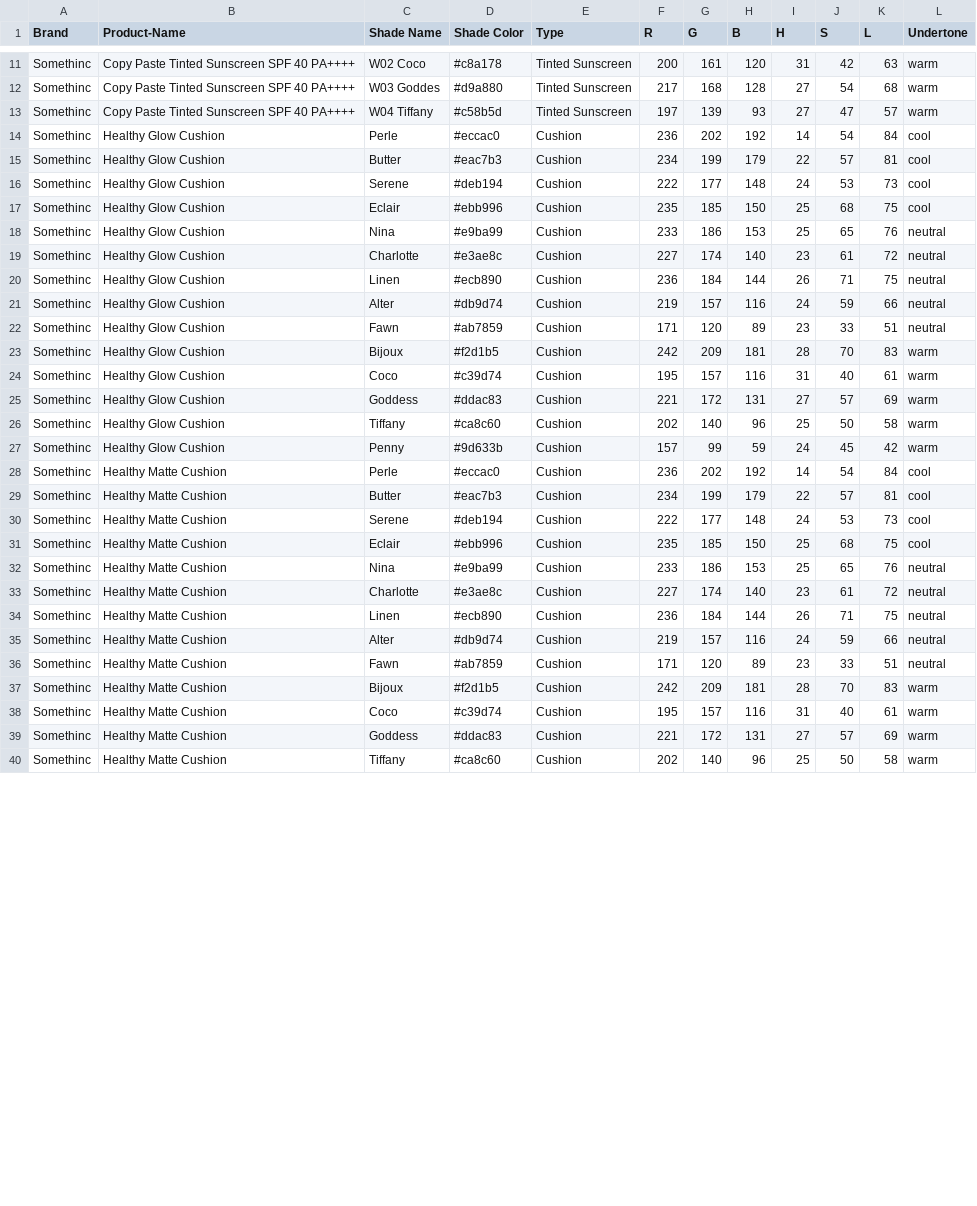
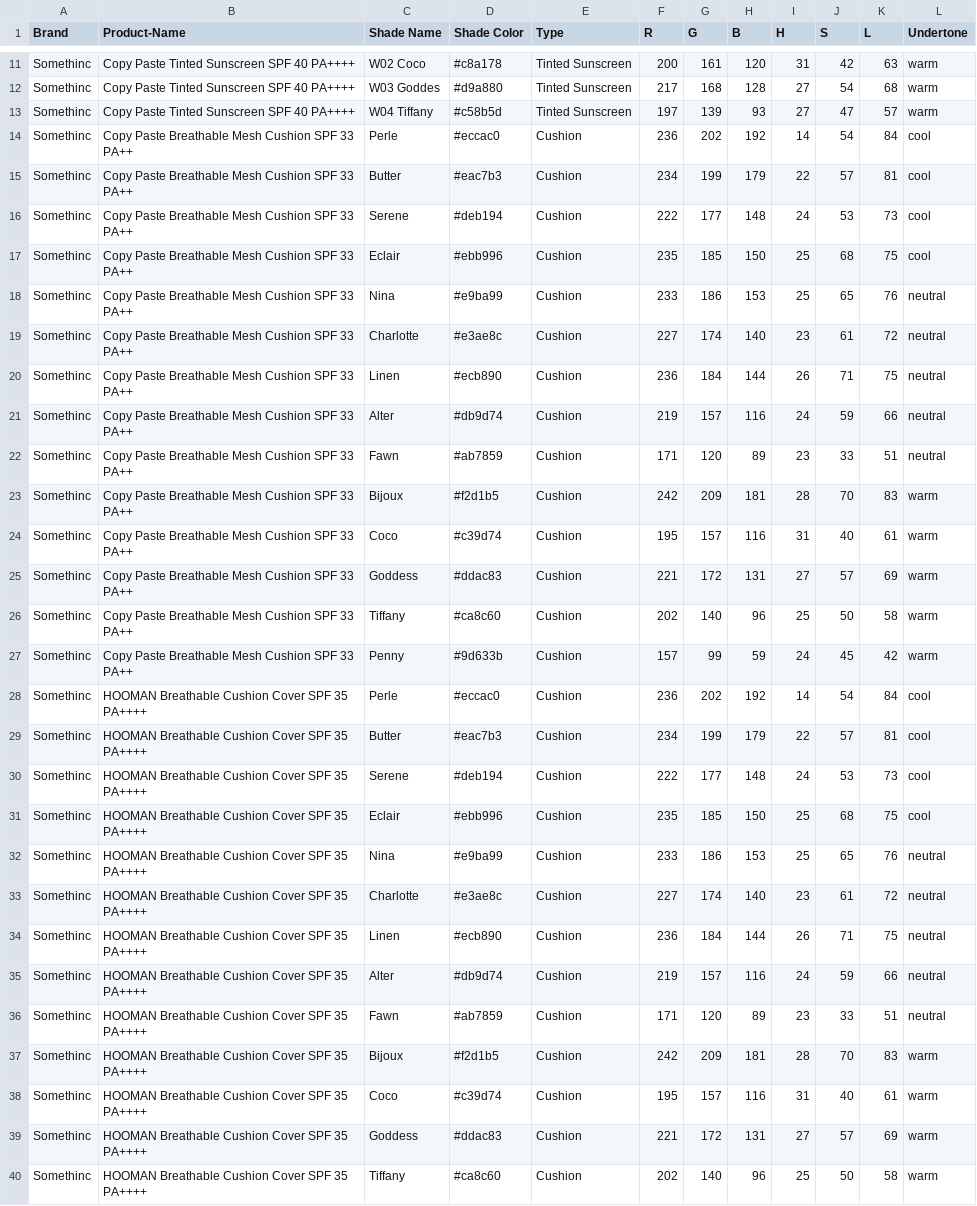
Before and after one commit to raniaAprilia/Capstone_Project-ML, a CSV file: Local-Foundation-Dataset.csv, drawn as a sheet; only a part is shown, gaps mark what is left out; the diff covers the shown part only.

Commit message:
Add files via upload
Adding images for the datasets for each product

```diff
--- a/Local-Foundation-Dataset.csv
+++ b/Local-Foundation-Dataset.csv
@@ -13,28 +13,28 @@ Somethinc,Copy Paste Tinted Sunscreen SPF 40 PA++++,W03 Goddes,#d9a880,Tinted Su
 Somethinc,Copy Paste Tinted Sunscreen SPF 40 PA++++,W04 Tiffany,#c58b5d,Tinted Sunscreen,197,139,93,27,47,57,warm
-Somethinc,Healthy Glow Cushion,Perle,#eccac0,Cushion,236,202,192,14,54,84,cool
-Somethinc,Healthy Glow Cushion,Butter,#eac7b3,Cushion,234,199,179,22,57,81,cool
-Somethinc,Healthy Glow Cushion,Serene,#deb194,Cushion,222,177,148,24,53,73,cool
-Somethinc,Healthy Glow Cushion,Eclair,#ebb996,Cushion,235,185,150,25,68,75,cool
-Somethinc,Healthy Glow Cushion,Nina,#e9ba99,Cushion,233,186,153,25,65,76,neutral
-Somethinc,Healthy Glow Cushion,Charlotte,#e3ae8c,Cushion,227,174,140,23,61,72,neutral
-Somethinc,Healthy Glow Cushion,Linen,#ecb890,Cushion,236,184,144,26,71,75,neutral
-Somethinc,Healthy Glow Cushion,Alter,#db9d74,Cushion,219,157,116,24,59,66,neutral
-Somethinc,Healthy Glow Cushion,Fawn,#ab7859,Cushion,171,120,89,23,33,51,neutral
-Somethinc,Healthy Glow Cushion,Bijoux,#f2d1b5,Cushion,242,209,181,28,70,83,warm
-Somethinc,Healthy Glow Cushion,Coco,#c39d74,Cushion,195,157,116,31,40,61,warm
-Somethinc,Healthy Glow Cushion,Goddess,#ddac83,Cushion,221,172,131,27,57,69,warm
-Somethinc,Healthy Glow Cushion,Tiffany,#ca8c60,Cushion,202,140,96,25,50,58,warm
-Somethinc,Healthy Glow Cushion,Penny,#9d633b,Cushion,157,99,59,24,45,42,warm
-Somethinc,Healthy Matte Cushion,Perle,#eccac0,Cushion,236,202,192,14,54,84,cool
-Somethinc,Healthy Matte Cushion,Butter,#eac7b3,Cushion,234,199,179,22,57,81,cool
-Somethinc,Healthy Matte Cushion,Serene,#deb194,Cushion,222,177,148,24,53,73,cool
-Somethinc,Healthy Matte Cushion,Eclair,#ebb996,Cushion,235,185,150,25,68,75,cool
-Somethinc,Healthy Matte Cushion,Nina,#e9ba99,Cushion,233,186,153,25,65,76,neutral
-Somethinc,Healthy Matte Cushion,Charlotte,#e3ae8c,Cushion,227,174,140,23,61,72,neutral
-Somethinc,Healthy Matte Cushion,Linen,#ecb890,Cushion,236,184,144,26,71,75,neutral
-Somethinc,Healthy Matte Cushion,Alter,#db9d74,Cushion,219,157,116,24,59,66,neutral
-Somethinc,Healthy Matte Cushion,Fawn,#ab7859,Cushion,171,120,89,23,33,51,neutral
-Somethinc,Healthy Matte Cushion,Bijoux,#f2d1b5,Cushion,242,209,181,28,70,83,warm
-Somethinc,Healthy Matte Cushion,Coco,#c39d74,Cushion,195,157,116,31,40,61,warm
-Somethinc,Healthy Matte Cushion,Goddess,#ddac83,Cushion,221,172,131,27,57,69,warm
-Somethinc,Healthy Matte Cushion,Tiffany,#ca8c60,Cushion,202,140,96,25,50,58,warm
+Somethinc,Copy Paste Breathable Mesh Cushion SPF 33 PA++ ,Perle,#eccac0,Cushion,236,202,192,14,54,84,cool
+Somethinc,Copy Paste Breathable Mesh Cushion SPF 33 PA++ ,Butter,#eac7b3,Cushion,234,199,179,22,57,81,cool
+Somethinc,Copy Paste Breathable Mesh Cushion SPF 33 PA++ ,Serene,#deb194,Cushion,222,177,148,24,53,73,cool
+Somethinc,Copy Paste Breathable Mesh Cushion SPF 33 PA++ ,Eclair,#ebb996,Cushion,235,185,150,25,68,75,cool
+Somethinc,Copy Paste Breathable Mesh Cushion SPF 33 PA++ ,Nina,#e9ba99,Cushion,233,186,153,25,65,76,neutral
+Somethinc,Copy Paste Breathable Mesh Cushion SPF 33 PA++ ,Charlotte,#e3ae8c,Cushion,227,174,140,23,61,72,neutral
+Somethinc,Copy Paste Breathable Mesh Cushion SPF 33 PA++ ,Linen,#ecb890,Cushion,236,184,144,26,71,75,neutral
+Somethinc,Copy Paste Breathable Mesh Cushion SPF 33 PA++ ,Alter,#db9d74,Cushion,219,157,116,24,59,66,neutral
+Somethinc,Copy Paste Breathable Mesh Cushion SPF 33 PA++ ,Fawn,#ab7859,Cushion,171,120,89,23,33,51,neutral
+Somethinc,Copy Paste Breathable Mesh Cushion SPF 33 PA++ ,Bijoux,#f2d1b5,Cushion,242,209,181,28,70,83,warm
+Somethinc,Copy Paste Breathable Mesh Cushion SPF 33 PA++ ,Coco,#c39d74,Cushion,195,157,116,31,40,61,warm
+Somethinc,Copy Paste Breathable Mesh Cushion SPF 33 PA++ ,Goddess,#ddac83,Cushion,221,172,131,27,57,69,warm
+Somethinc,Copy Paste Breathable Mesh Cushion SPF 33 PA++ ,Tiffany,#ca8c60,Cushion,202,140,96,25,50,58,warm
+Somethinc,Copy Paste Breathable Mesh Cushion SPF 33 PA++ ,Penny,#9d633b,Cushion,157,99,59,24,45,42,warm
+Somethinc,HOOMAN Breathable Cushion Cover SPF 35 PA++++,Perle,#eccac0,Cushion,236,202,192,14,54,84,cool
+Somethinc,HOOMAN Breathable Cushion Cover SPF 35 PA++++,Butter,#eac7b3,Cushion,234,199,179,22,57,81,cool
+Somethinc,HOOMAN Breathable Cushion Cover SPF 35 PA++++,Serene,#deb194,Cushion,222,177,148,24,53,73,cool
+Somethinc,HOOMAN Breathable Cushion Cover SPF 35 PA++++,Eclair,#ebb996,Cushion,235,185,150,25,68,75,cool
+Somethinc,HOOMAN Breathable Cushion Cover SPF 35 PA++++,Nina,#e9ba99,Cushion,233,186,153,25,65,76,neutral
+Somethinc,HOOMAN Breathable Cushion Cover SPF 35 PA++++,Charlotte,#e3ae8c,Cushion,227,174,140,23,61,72,neutral
+Somethinc,HOOMAN Breathable Cushion Cover SPF 35 PA++++,Linen,#ecb890,Cushion,236,184,144,26,71,75,neutral
+Somethinc,HOOMAN Breathable Cushion Cover SPF 35 PA++++,Alter,#db9d74,Cushion,219,157,116,24,59,66,neutral
+Somethinc,HOOMAN Breathable Cushion Cover SPF 35 PA++++,Fawn,#ab7859,Cushion,171,120,89,23,33,51,neutral
+Somethinc,HOOMAN Breathable Cushion Cover SPF 35 PA++++,Bijoux,#f2d1b5,Cushion,242,209,181,28,70,83,warm
+Somethinc,HOOMAN Breathable Cushion Cover SPF 35 PA++++,Coco,#c39d74,Cushion,195,157,116,31,40,61,warm
+Somethinc,HOOMAN Breathable Cushion Cover SPF 35 PA++++,Goddess,#ddac83,Cushion,221,172,131,27,57,69,warm
+Somethinc,HOOMAN Breathable Cushion Cover SPF 35 PA++++,Tiffany,#ca8c60,Cushion,202,140,96,25,50,58,warm
```
Also changed, not shown: 2 edited cells elsewhere in this file.
